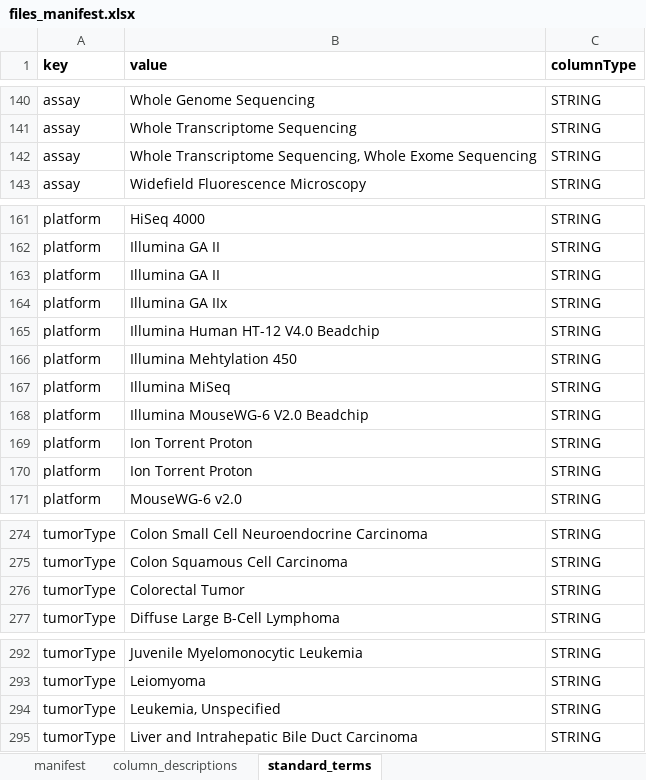
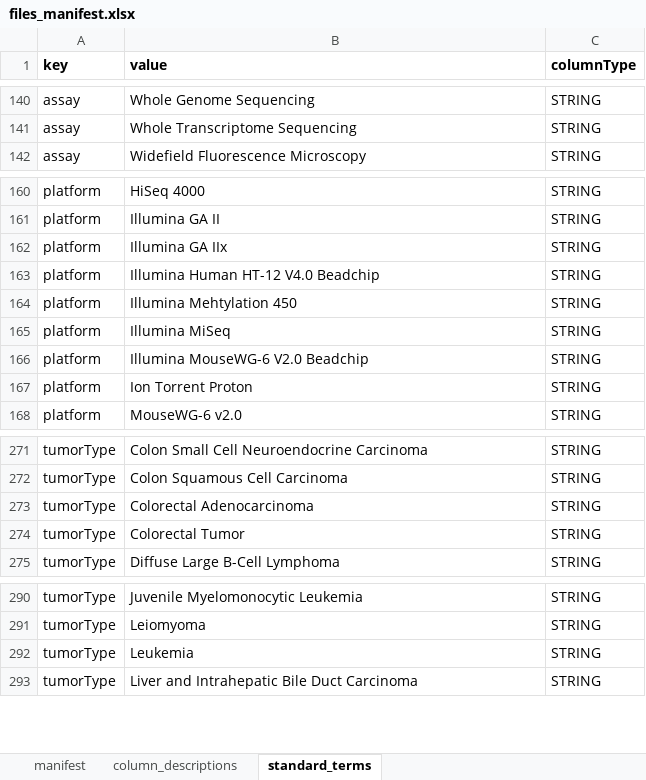
Before and after one commit to thomasyu888/csbc-pson-manifest, an Excel workbook: www/files_manifest.xlsx, sheet standard_terms, drawn as a sheet; only a part is shown, gaps mark what is left out; values as stored, in another font and other column widths than the file's, no borders; removed rows and columns are numbered as before the commit, all else as after; the diff names each change by its address in the sheet, - before the commit and + after, or states it on an @@ line.

```diff
--- a/www/files_manifest.xlsx (sheet standard_terms)
+++ b/www/files_manifest.xlsx (sheet standard_terms)
-row 142: assay | Whole Transcriptome Sequencing, Whole Exome Sequencing | STRING
-row 163: platform | Illumina GA II | STRING
-row 169: platform | Ion Torrent Proton | STRING
+row 273: tumorType | Colorectal Adenocarcinoma | STRING
-B292 (value): Leukemia, Unspecified
+B292 (value): Leukemia
```
Also changed, not shown: www/datasets_manifest.xlsx, www/publications_manifest.xlsx, 5 other files.
